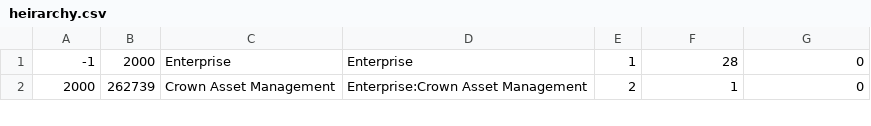
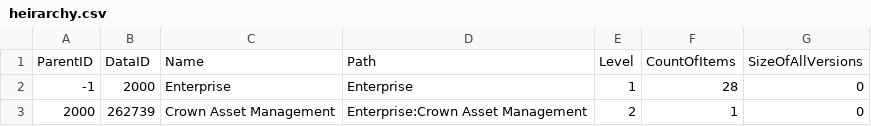
Before and after one commit to meataxe/icicle-chart, a CSV file: heirarchy.csv, drawn as a sheet; only a part is shown.

Commit message:
Add files via upload

```diff
--- a/heirarchy.csv
+++ b/heirarchy.csv
@@ -1 +1,2 @@
+ParentID,DataID,Name,Path,Level,CountOfItems,SizeOfAllVersions
 -1,2000,Enterprise,Enterprise,1,28,0
```
